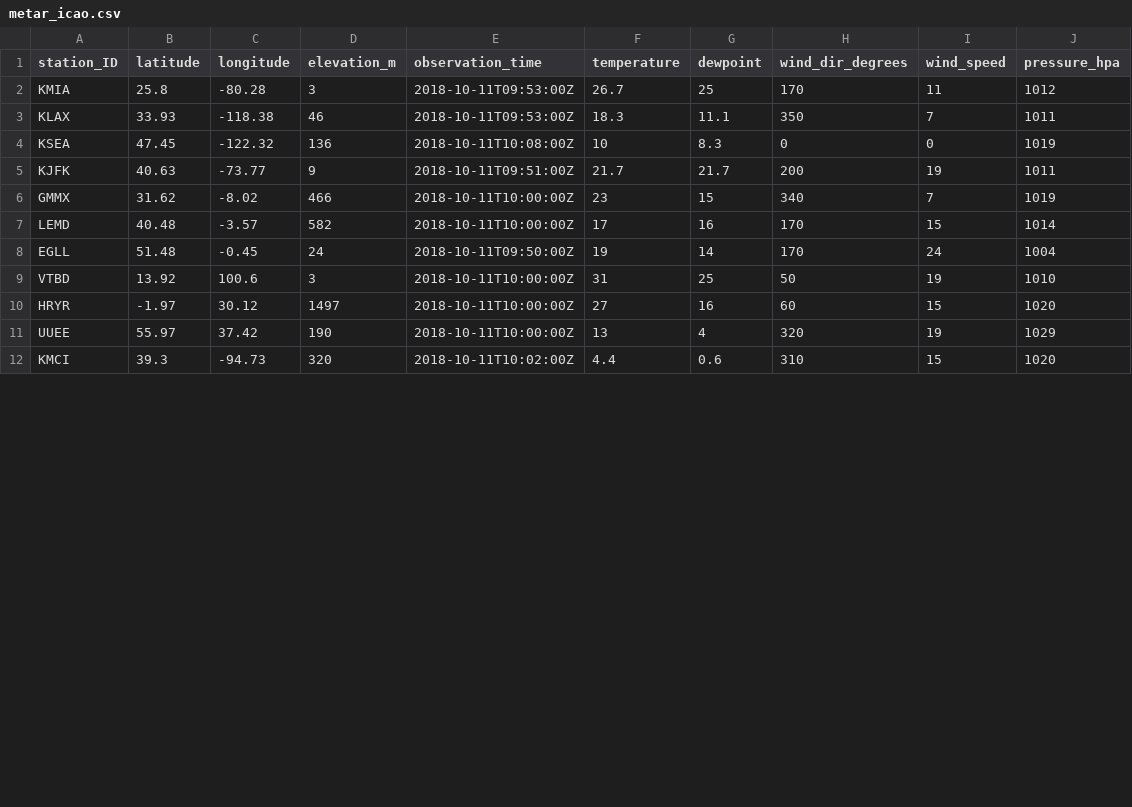
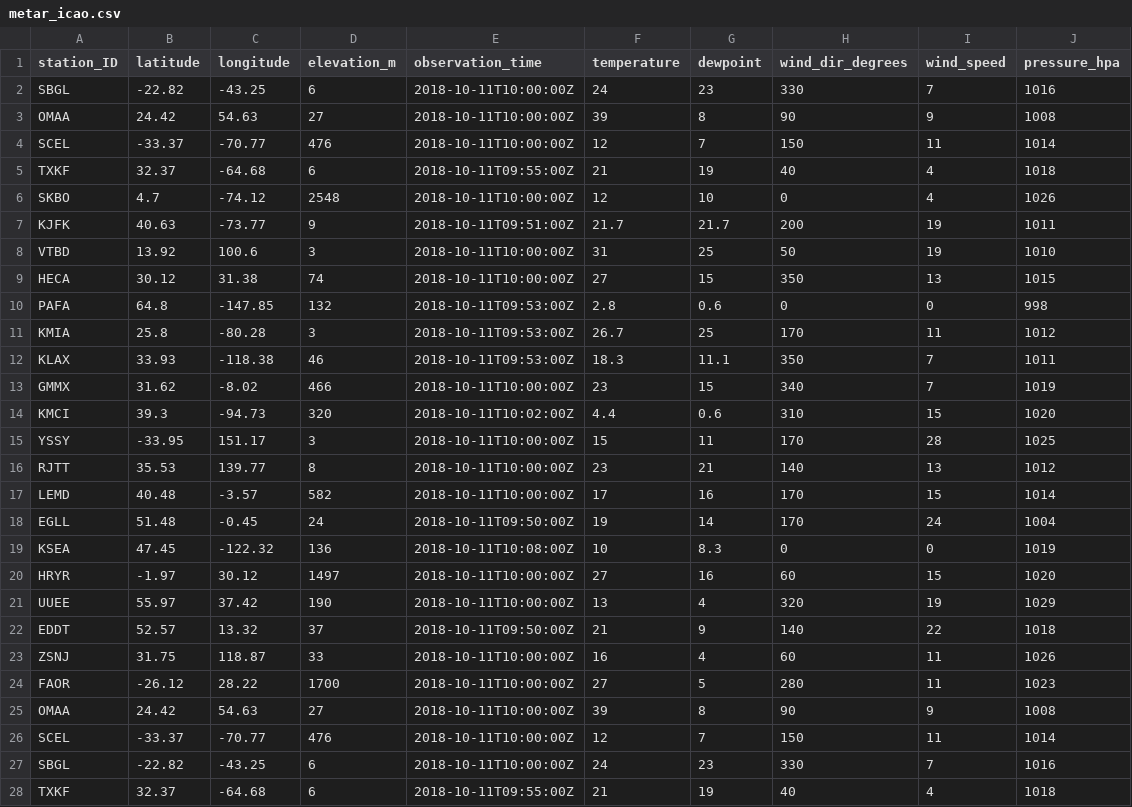
Before and after one commit to MDegener-HNE/GeoS4S, a CSV file: metar_icao.csv, drawn as a sheet; only a part is shown; the shorter side is filled out with more unchanged rows; the diff covers the shown part only.

Commit message:
Add metar_icao.csv

```diff
--- a/metar_icao.csv
+++ b/metar_icao.csv
@@ -1,11 +1,28 @@
 station_ID;latitude;longitude;elevation_m;observation_time;temperature;dewpoint;wind_dir_degrees;wind_speed;pressure_hpa
+SBGL;-22.82;-43.25;6;2018-10-11T10:00:00Z;24;23;330;7;1016
+OMAA;24.42;54.63;27;2018-10-11T10:00:00Z;39;8;90;9;1008
+SCEL;-33.37;-70.77;476;2018-10-11T10:00:00Z;12;7;150;11;1014
+TXKF;32.37;-64.68;6;2018-10-11T09:55:00Z;21;19;40;4;1018
+SKBO;4.7;-74.12;2548;2018-10-11T10:00:00Z;12;10;0;4;1026
+KJFK;40.63;-73.77;9;2018-10-11T09:51:00Z;21.7;21.7;200;19;1011
+VTBD;13.92;100.6;3;2018-10-11T10:00:00Z;31;25;50;19;1010
+HECA;30.12;31.38;74;2018-10-11T10:00:00Z;27;15;350;13;1015
+PAFA;64.8;-147.85;132;2018-10-11T09:53:00Z;2.8;0.6;0;0;998
 KMIA;25.8;-80.28;3;2018-10-11T09:53:00Z;26.7;25;170;11;1012
 KLAX;33.93;-118.38;46;2018-10-11T09:53:00Z;18.3;11.1;350;7;1011
-KSEA;47.45;-122.32;136;2018-10-11T10:08:00Z;10;8.3;0;0;1019
-KJFK;40.63;-73.77;9;2018-10-11T09:51:00Z;21.7;21.7;200;19;1011
 GMMX;31.62;-8.02;466;2018-10-11T10:00:00Z;23;15;340;7;1019
+KMCI;39.3;-94.73;320;2018-10-11T10:02:00Z;4.4;0.6;310;15;1020
+YSSY;-33.95;151.17;3;2018-10-11T10:00:00Z;15;11;170;28;1025
+RJTT;35.53;139.77;8;2018-10-11T10:00:00Z;23;21;140;13;1012
 LEMD;40.48;-3.57;582;2018-10-11T10:00:00Z;17;16;170;15;1014
 EGLL;51.48;-0.45;24;2018-10-11T09:50:00Z;19;14;170;24;1004
-VTBD;13.92;100.6;3;2018-10-11T10:00:00Z;31;25;50;19;1010
+KSEA;47.45;-122.32;136;2018-10-11T10:08:00Z;10;8.3;0;0;1019
 HRYR;-1.97;30.12;1497;2018-10-11T10:00:00Z;27;16;60;15;1020
 UUEE;55.97;37.42;190;2018-10-11T10:00:00Z;13;4;320;19;1029
+EDDT;52.57;13.32;37;2018-10-11T09:50:00Z;21;9;140;22;1018
+ZSNJ;31.75;118.87;33;2018-10-11T10:00:00Z;16;4;60;11;1026
+FAOR;-26.12;28.22;1700;2018-10-11T10:00:00Z;27;5;280;11;1023
+OMAA;24.42;54.63;27;2018-10-11T10:00:00Z;39;8;90;9;1008
+SCEL;-33.37;-70.77;476;2018-10-11T10:00:00Z;12;7;150;11;1014
+SBGL;-22.82;-43.25;6;2018-10-11T10:00:00Z;24;23;330;7;1016
+TXKF;32.37;-64.68;6;2018-10-11T09:55:00Z;21;19;40;4;1018
```
Also changed, not shown: 5 added rows elsewhere in this file.
